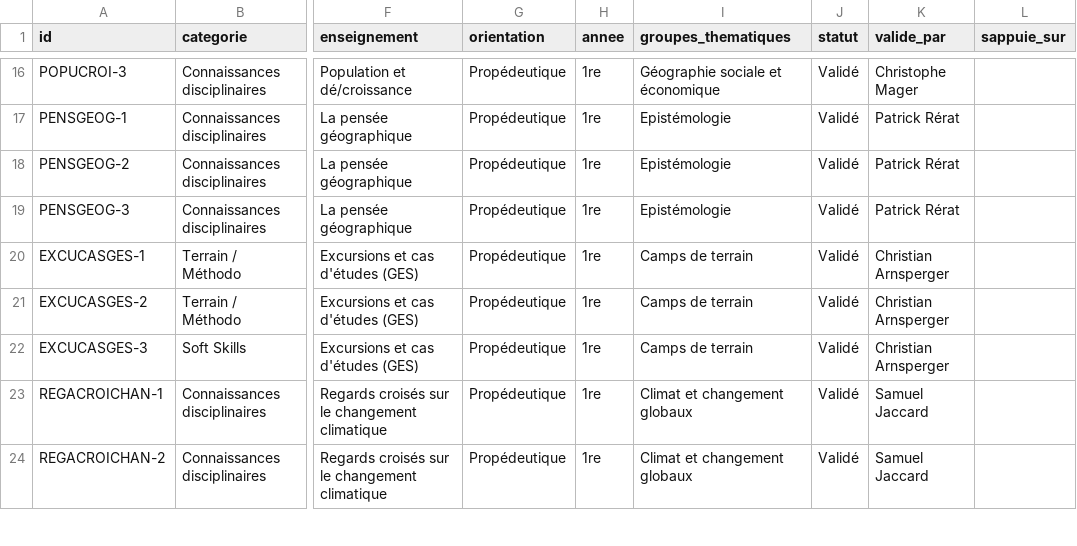
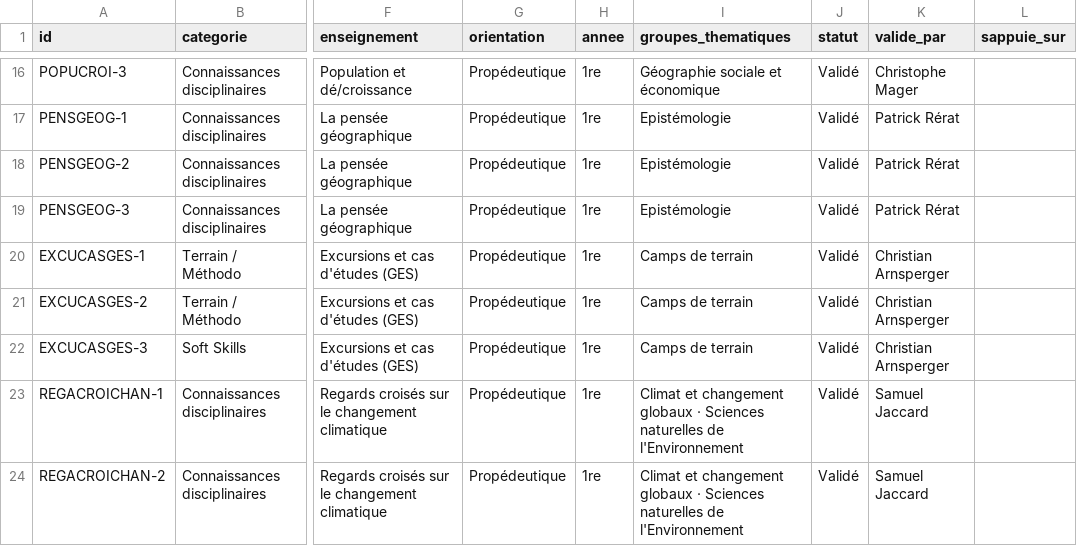
Before and after one commit to johannluthi/arbre-des-connaissances, a CSV file: data/competences.csv, drawn as a sheet; only a part is shown, gaps mark what is left out; the diff covers the shown part only; the diff names each change by its address in the sheet, - before the commit and + after, or states it on an @@ line.

```diff
--- a/data/competences.csv
+++ b/data/competences.csv
-I23:I24 (groupes_thematiques): …changement globaux
+I23:I24 (groupes_thematiques): …changement globaux · Sciences naturelles de l'Environnement
```
Also changed, not shown: 7 edited cells elsewhere in this file, data/enseignements.csv, 2 other files.
